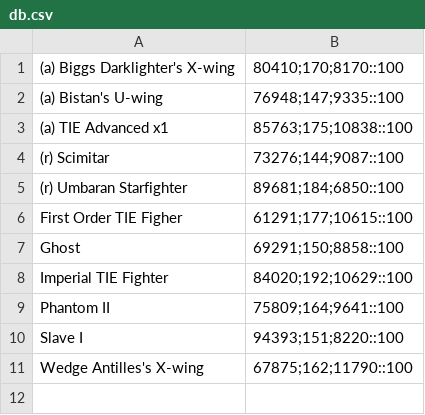
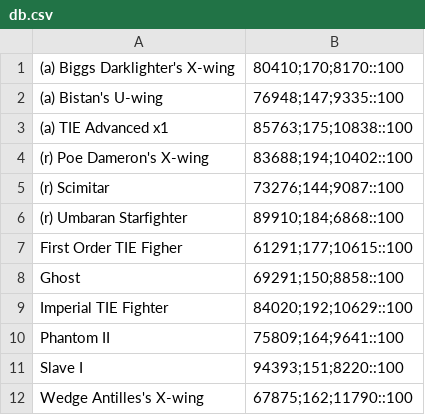
Before and after one commit to traffer/swgoh-marl-jewel, a CSV file: lua/Alpha/Ships/db.csv, drawn as a sheet.

Commit message:
no message

```diff
--- a/lua/Alpha/Ships/db.csv
+++ b/lua/Alpha/Ships/db.csv
@@ -3,4 +3,5 @@
 (a) TIE Advanced x1,85763;175;10838::100
+(r) Poe Dameron's X-wing,83688;194;10402::100
 (r) Scimitar,73276;144;9087::100
-(r) Umbaran Starfighter,89681;184;6850::100
+(r) Umbaran Starfighter,89910;184;6868::100
 First Order TIE Figher,61291;177;10615::100
```
